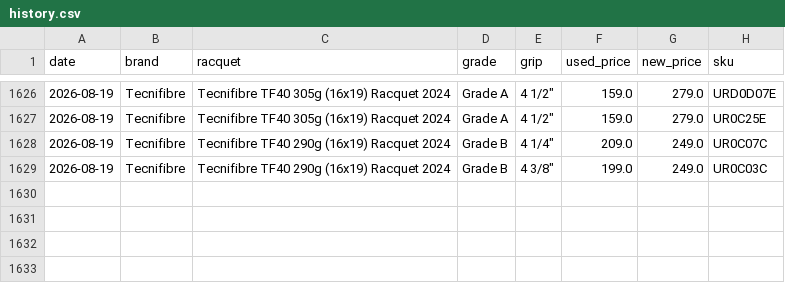
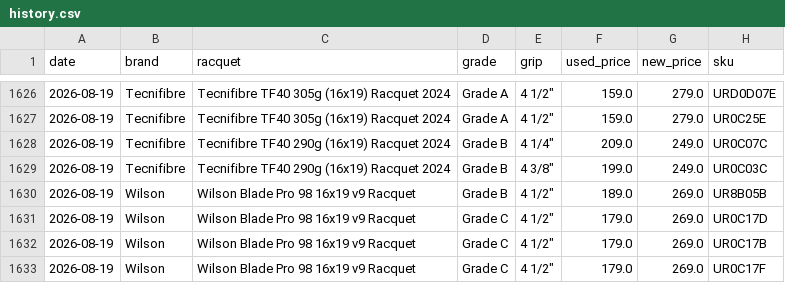
Before and after one commit to shudengnyc/tw-used-racket-tracker, a CSV file: history.csv, drawn as a sheet; only a part is shown, gaps mark what is left out.

```diff
--- a/history.csv
+++ b/history.csv
@@ -1629 +1629,5 @@ date,brand,racquet,grade,grip,used_price,new_price,sku
 2026-08-19,Tecnifibre,Tecnifibre TF40 290g (16x19) Racquet 2024,Grade B,"4 3/8""",199.0,249.0,UR0C03C
+2026-08-19,Wilson,Wilson Blade Pro 98 16x19 v9 Racquet,Grade B,"4 1/2""",189.0,269.0,UR8B05B
+2026-08-19,Wilson,Wilson Blade Pro 98 16x19 v9 Racquet,Grade C,"4 1/2""",179.0,269.0,UR0C17D
+2026-08-19,Wilson,Wilson Blade Pro 98 16x19 v9 Racquet,Grade C,"4 1/2""",179.0,269.0,UR0C17B
+2026-08-19,Wilson,Wilson Blade Pro 98 16x19 v9 Racquet,Grade C,"4 1/2""",179.0,269.0,UR0C17F
```
Also changed, not shown: used_prices.csv, 2 other files.
